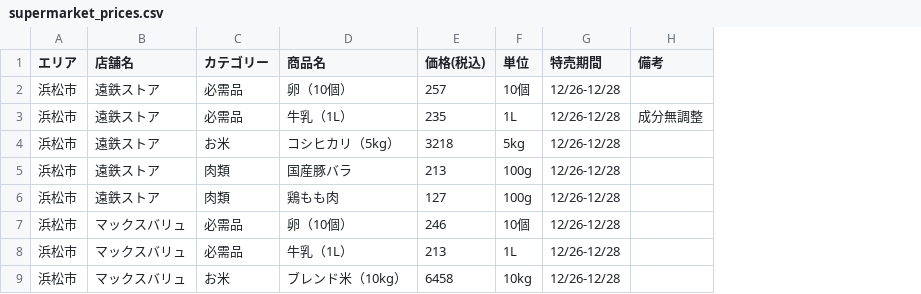
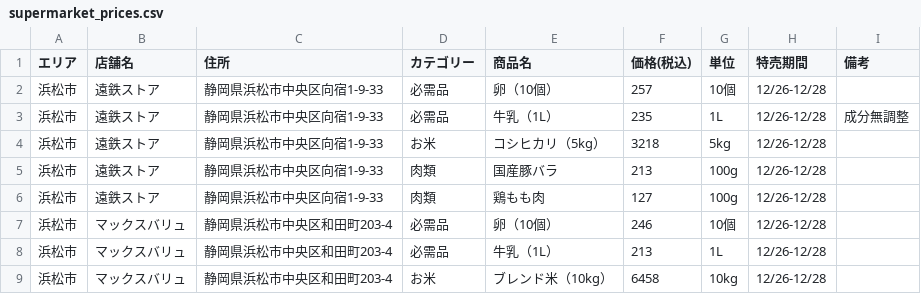
Before and after one commit to yoshif31-lang/shizuoka-saiyasune-app, a CSV file: supermarket_prices.csv, drawn as a sheet; only a part is shown; the diff names each change by its address in the sheet, - before the commit and + after, or states it on an @@ line.

Commit message:
Add address column and setup daily 9AM update workflow

```diff
--- a/supermarket_prices.csv
+++ b/supermarket_prices.csv
+column C (住所), rows 2-9: 静岡県浜松市中央区向宿1-9-33 | 静岡県浜松市中央区向宿1-9-33 | 静岡県浜松市中央区向宿1-9-33 | 静岡県浜松市中央区向宿1-9-33 | 静岡県浜松市中央区向宿1-9-33 | 静岡県浜松市中央区和田町203-4 | 静岡県浜松市中央区和田町203-4 | 静岡県浜松市中央区和田町203-4
```
Also changed, not shown: 1 other file.
